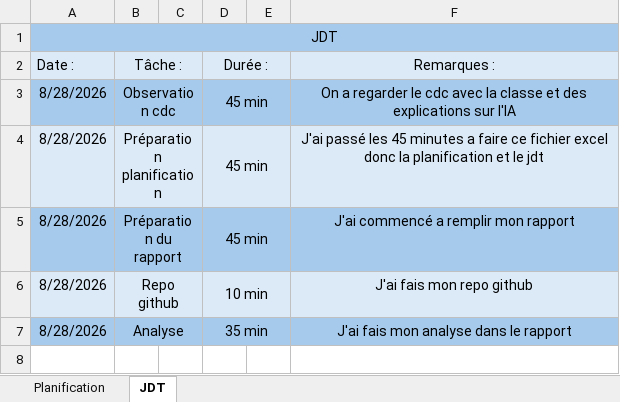
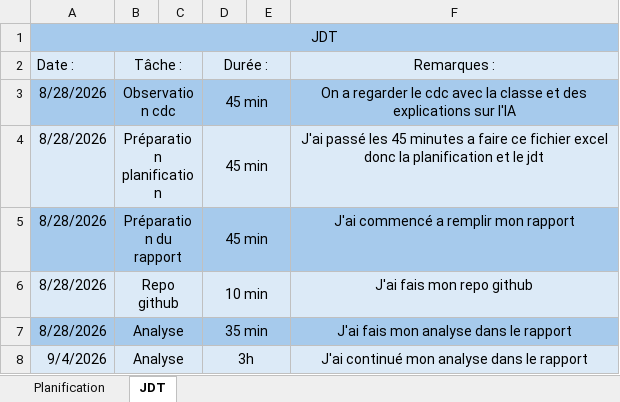
Before and after one commit to Slayznever/I320-Projet, an Excel workbook: doc/T-I320-LucaPardo-planification-JDT.xlsx, sheet JDT, drawn as a sheet; values as stored, in another font and other column widths than the file's, no borders; the diff names each change by its address in the sheet, - before the commit and + after, or states it on an @@ line.

Commit message:
Doc(Complétion de l'analyse)

```diff
--- a/doc/T-I320-LucaPardo-planification-JDT.xlsx (sheet JDT)
+++ b/doc/T-I320-LucaPardo-planification-JDT.xlsx (sheet JDT)
+row 8: 9/4/2026 | Analyse |  | 3h |  | J'ai continué mon analyse dans le rapport
```
Also changed, not shown: sheet Planification, 2 other files.
